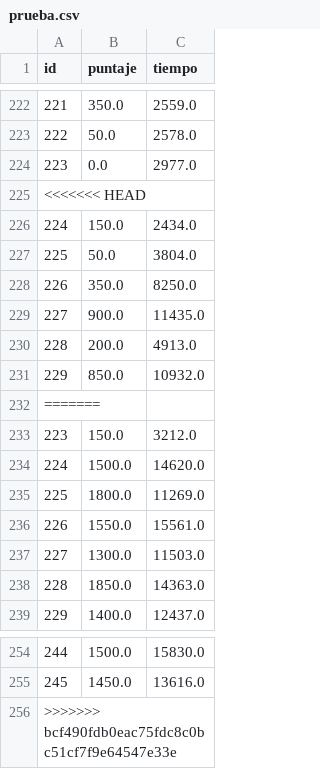
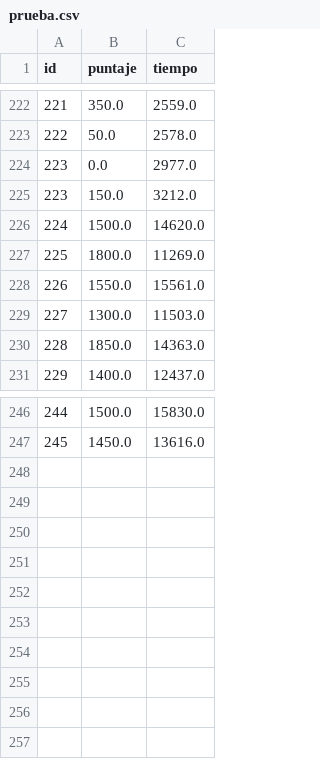
Before and after one commit to fabros81/Algo1_TPI_1942, a CSV file: data/prueba.csv, drawn as a sheet; only a part is shown, gaps mark what is left out.

```diff
--- a/data/prueba.csv
+++ b/data/prueba.csv
@@ -224,10 +224,2 @@ id,puntaje,tiempo,
 223,0.0,2977.0,
-<<<<<<< HEAD
-224,150.0,2434.0,
-225,50.0,3804.0,
-226,350.0,8250.0,
-227,900.0,11435.0,
-228,200.0,4913.0,
-229,850.0,10932.0,
-=======
 223,150.0,3212.0,
@@ -255,2 +247 @@ id,puntaje,tiempo,
 245,1450.0,13616.0,
->>>>>>> bcf490fdb0eac75fdc8c0bc51cf7f9e64547e33e
```
Also changed, not shown: 7 other files.
